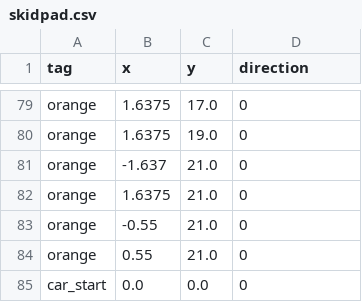
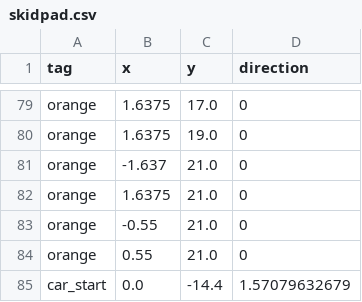
Before and after one commit to QUT-Motorsport/eufs_sim, a CSV file: eufs_gazebo/tracks/skidpad.csv, drawn as a sheet; only a part is shown, gaps mark what is left out.

```diff
--- a/eufs_gazebo/tracks/skidpad.csv
+++ b/eufs_gazebo/tracks/skidpad.csv
@@ -84,2 +84,2 @@ orange,-0.55,21.0,0
 orange,0.55,21.0,0
-car_start,0.0,0.0,0
+car_start,0.0,-14.4,1.57079632679
```
Also changed, not shown: eufs_gazebo/tracks/big_track.csv, 12 other files.
